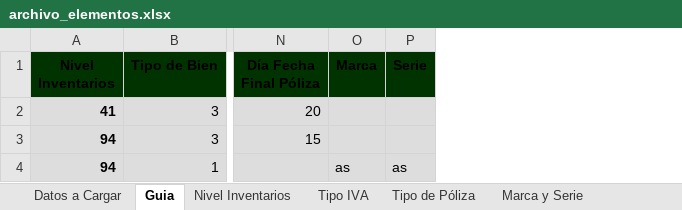
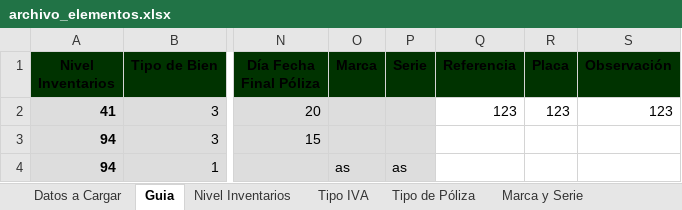
Before and after one commit to udistrital/alana_desarrollo, an Excel workbook: blocks/gestionCompras/registrarElementoOrden/plantilla/archivo_elementos.xlsx, sheet Guia, drawn as a sheet; only a part is shown, gaps mark what is left out; values as stored, in another font and other column widths than the file's, no borders; the diff names each change by its address in the sheet, - before the commit and + after, or states it on an @@ line.

Commit message:
Control de Cambios Registrar Elementos Orden

```diff
--- a/blocks/gestionCompras/registrarElementoOrden/plantilla/archivo_elementos.xlsx (sheet Guia)
+++ b/blocks/gestionCompras/registrarElementoOrden/plantilla/archivo_elementos.xlsx (sheet Guia)
+column Q (Referencia), row 2: 123
+column R (Placa), row 2: 123
+column S (Observación), row 2: 123
```
Also changed, not shown: sheet Datos a Cargar, 3 other files.
